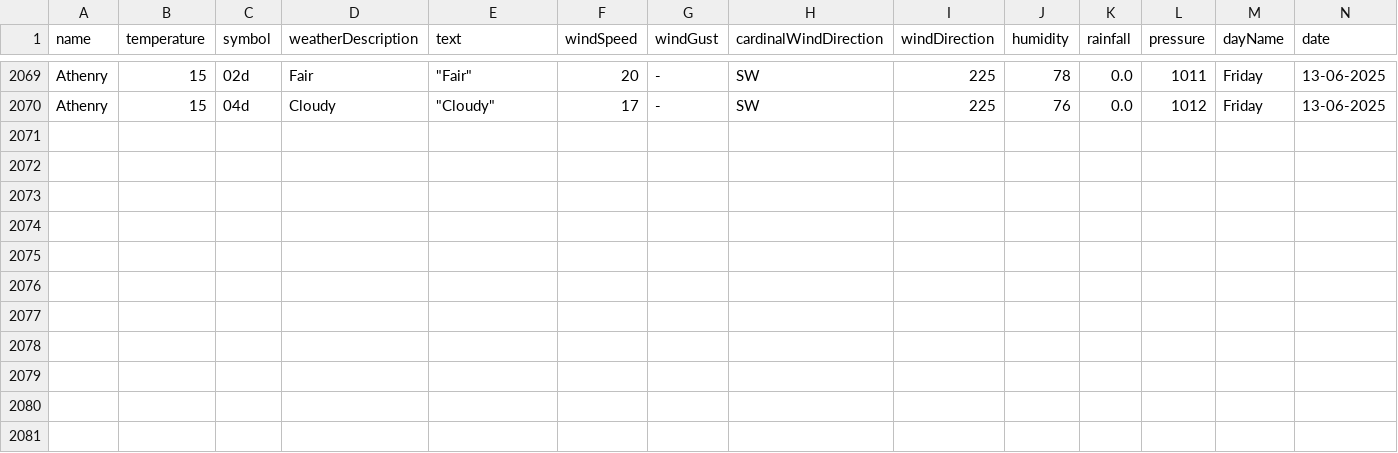
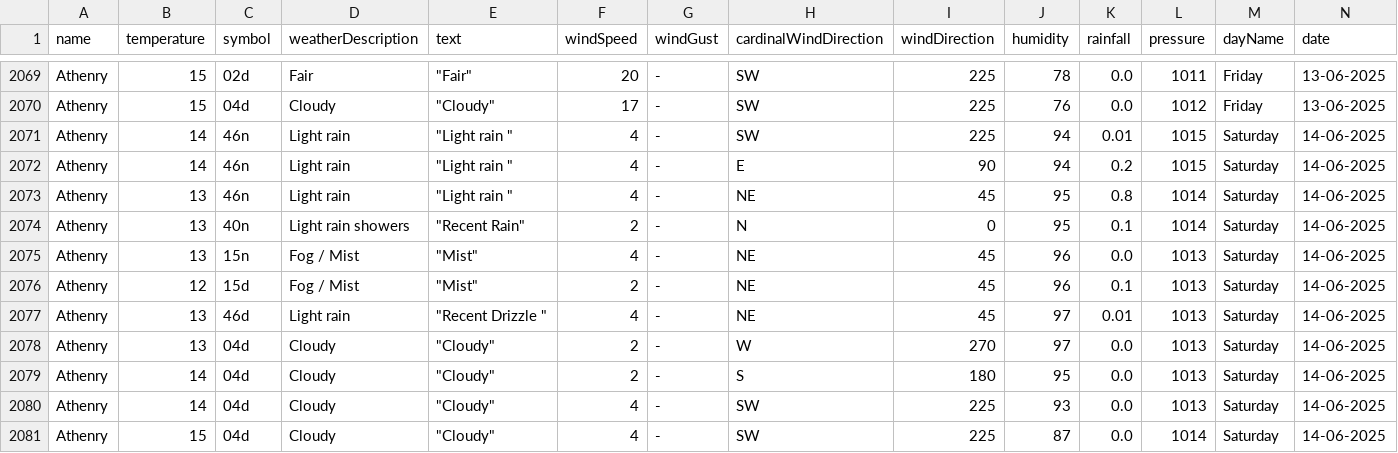
Before and after one commit to Sxnds01/computer-infrastructure-work, a CSV file: weather_data_combined.csv, drawn as a sheet; only a part is shown, gaps mark what is left out; rows hold the shown columns only; the diff names each change by its address in the sheet, - before the commit and + after, or states it on an @@ line.

```diff
--- a/weather_data_combined.csv
+++ b/weather_data_combined.csv
+row 2071: Athenry | 14 | 46n | Light rain | "Light rain " | 4 | - | SW | 225 | 94 | 0.01 | 1015 | Saturday | 14-06-2025
+row 2072: Athenry | 14 | 46n | Light rain | "Light rain " | 4 | - | E | 90 | 94 | 0.2 | 1015 | Saturday | 14-06-2025
+row 2073: Athenry | 13 | 46n | Light rain | "Light rain " | 4 | - | NE | 45 | 95 | 0.8 | 1014 | Saturday | 14-06-2025
+row 2074: Athenry | 13 | 40n | Light rain showers | "Recent Rain" | 2 | - | N | 0 | 95 | 0.1 | 1014 | Saturday | 14-06-2025
+row 2075: Athenry | 13 | 15n | Fog / Mist | "Mist" | 4 | - | NE | 45 | 96 | 0.0 | 1013 | Saturday | 14-06-2025
+row 2076: Athenry | 12 | 15d | Fog / Mist | "Mist" | 2 | - | NE | 45 | 96 | 0.1 | 1013 | Saturday | 14-06-2025
+row 2077: Athenry | 13 | 46d | Light rain | "Recent Drizzle " | 4 | - | NE | 45 | 97 | 0.01 | 1013 | Saturday | 14-06-2025
+row 2078: Athenry | 13 | 04d | Cloudy | "Cloudy" | 2 | - | W | 270 | 97 | 0.0 | 1013 | Saturday | 14-06-2025
+row 2079: Athenry | 14 | 04d | Cloudy | "Cloudy" | 2 | - | S | 180 | 95 | 0.0 | 1013 | Saturday | 14-06-2025
+row 2080: Athenry | 14 | 04d | Cloudy | "Cloudy" | 4 | - | SW | 225 | 93 | 0.0 | 1013 | Saturday | 14-06-2025
+row 2081: Athenry | 15 | 04d | Cloudy | "Cloudy" | 4 | - | SW | 225 | 87 | 0.0 | 1014 | Saturday | 14-06-2025
```
Also changed, not shown: 2 other files.
